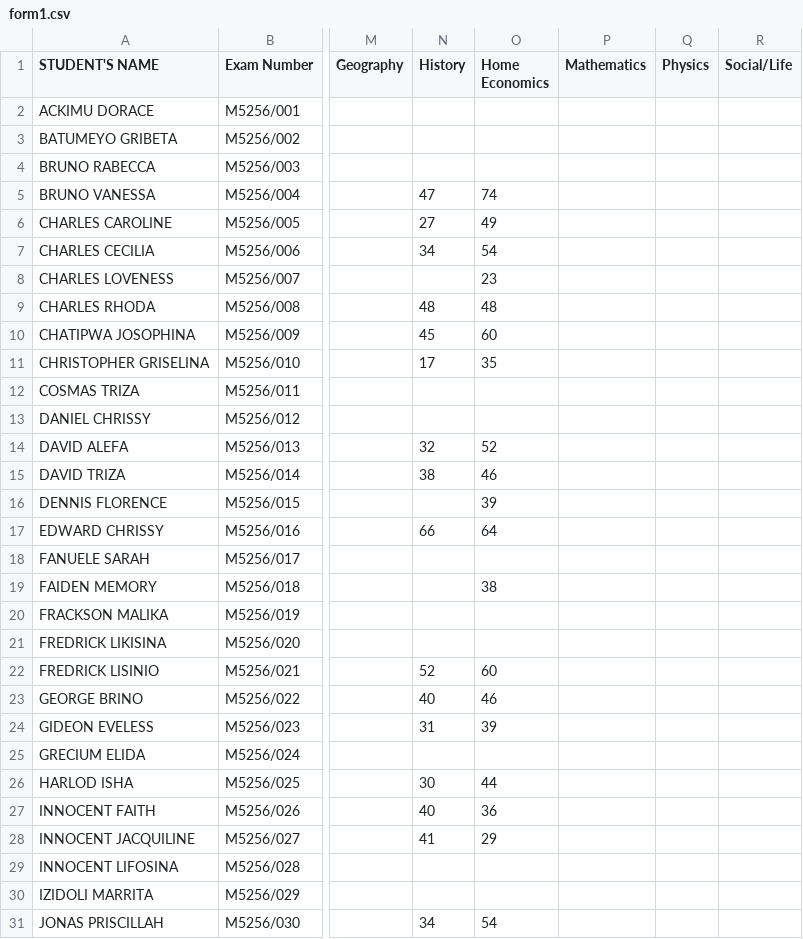
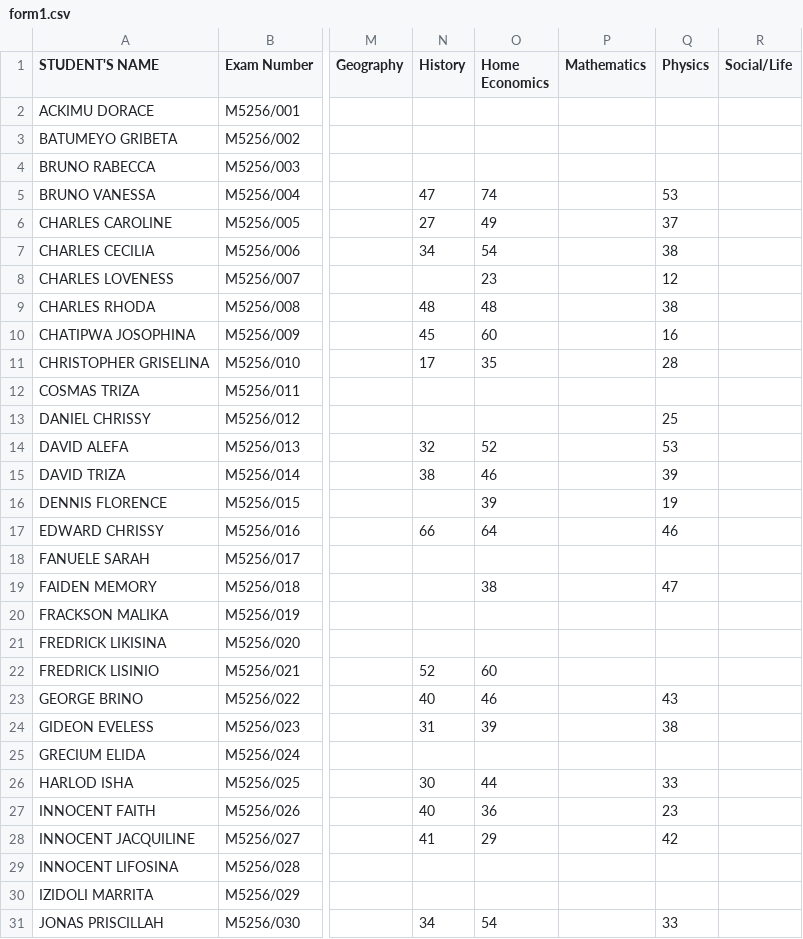
Before and after one commit to enitac/c1, a CSV file: form1.csv, drawn as a sheet; only a part is shown, gaps mark what is left out; the diff covers the shown part only; the diff names each change by its address in the sheet, - before the commit and + after, or states it on an @@ line.

Commit message:
Update: form1 - Physics (5/7/2026, 10:59:48 PM)

```diff
--- a/form1.csv
+++ b/form1.csv
-Q5 (Physics): (empty)
+Q5 (Physics): 53
-Q6 (Physics): (empty)
+Q6 (Physics): 37
-Q7 (Physics): (empty)
+Q7 (Physics): 38
-Q8 (Physics): (empty)
+Q8 (Physics): 12
-Q9 (Physics): (empty)
+Q9 (Physics): 38
-Q10 (Physics): (empty)
+Q10 (Physics): 16
-Q11 (Physics): (empty)
+Q11 (Physics): 28
-Q13 (Physics): (empty)
+Q13 (Physics): 25
-Q14 (Physics): (empty)
+Q14 (Physics): 53
-Q15 (Physics): (empty)
+Q15 (Physics): 39
-Q16 (Physics): (empty)
+Q16 (Physics): 19
-Q17 (Physics): (empty)
+Q17 (Physics): 46
-Q19 (Physics): (empty)
+Q19 (Physics): 47
-Q23 (Physics): (empty)
+Q23 (Physics): 43
-Q24 (Physics): (empty)
+Q24 (Physics): 38
-Q26 (Physics): (empty)
+Q26 (Physics): 33
-Q27 (Physics): (empty)
+Q27 (Physics): 23
-Q28 (Physics): (empty)
+Q28 (Physics): 42
-Q31 (Physics): (empty)
+Q31 (Physics): 33
```
Also changed, not shown: 20 edited cells elsewhere in this file.
